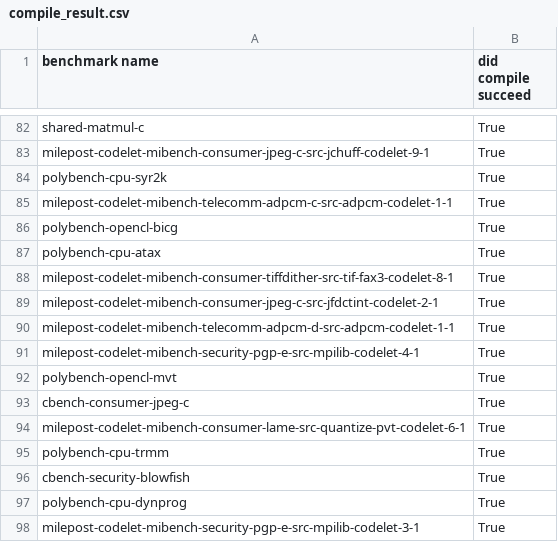
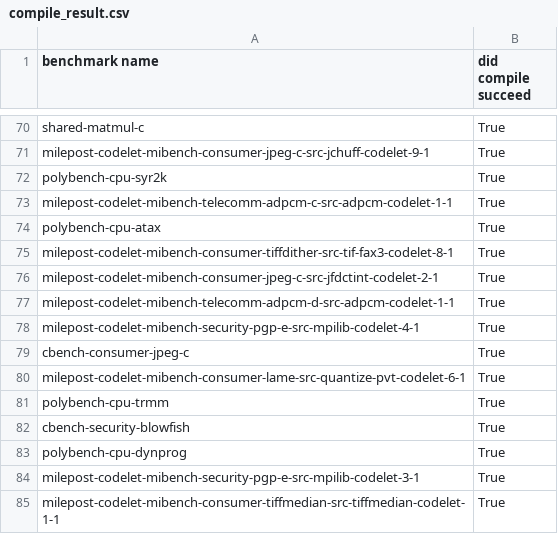
Before and after one commit to zhaola/583DataCollection, a CSV file: ck_results/compile_result.csv, drawn as a sheet; only a part is shown, gaps mark what is left out; the shorter side is filled out with more unchanged rows; the diff covers the shown part only.

```diff
--- a/ck_results/compile_result.csv
+++ b/ck_results/compile_result.csv
@@ -85,3 +73,2 @@ polybench-cpu-syr2k, True
 milepost-codelet-mibench-telecomm-adpcm-c-src-adpcm-codelet-1-1, True
-polybench-opencl-bicg, True
 polybench-cpu-atax, True
@@ -91,3 +78,2 @@ milepost-codelet-mibench-telecomm-adpcm-d-src-adpcm-codelet-1-1, True
 milepost-codelet-mibench-security-pgp-e-src-mpilib-codelet-4-1, True
-polybench-opencl-mvt, True
 cbench-consumer-jpeg-c, True
```
Also changed, not shown: 19 removed rows elsewhere in this file, ck_results/run_result.csv, 4 other files.
